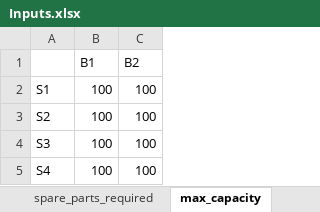
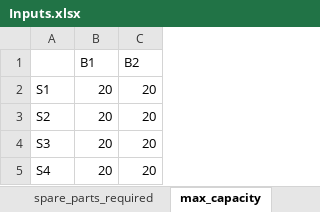
Before and after one commit to mrdegooijer/OWF_Vessel-Fleet-Optimization, an Excel workbook: data/Inputs.xlsx, sheet max_capacity, drawn as a sheet; values as stored, in another font and other column widths than the file's, no borders; the diff names each change by its address in the sheet, - before the commit and + after, or states it on an @@ line.

Commit message:
SE constraints: forced re-order up to max capacity level --> optimization takes many hours now

```diff
--- a/data/Inputs.xlsx (sheet max_capacity)
+++ b/data/Inputs.xlsx (sheet max_capacity)
-B2:B5 (B1): 100
+B2:B5 (B1): 20
-C2:C5 (B2): 100
+C2:C5 (B2): 20
```
Also changed, not shown: sheet reorder_level, 1 other file.
